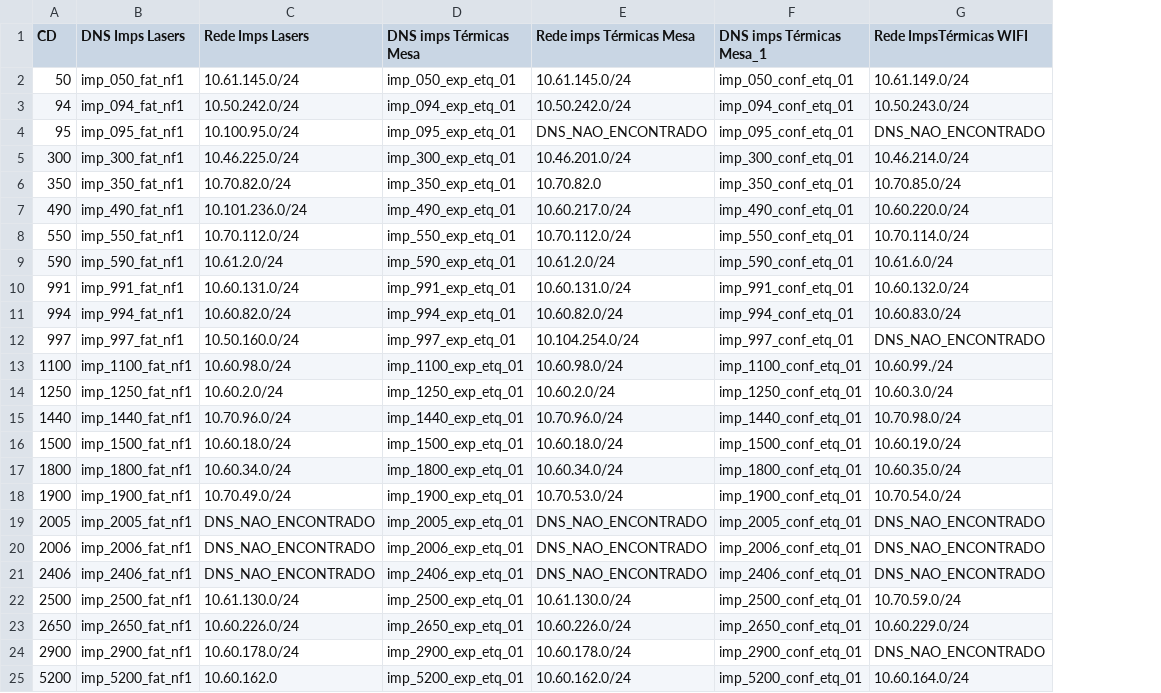
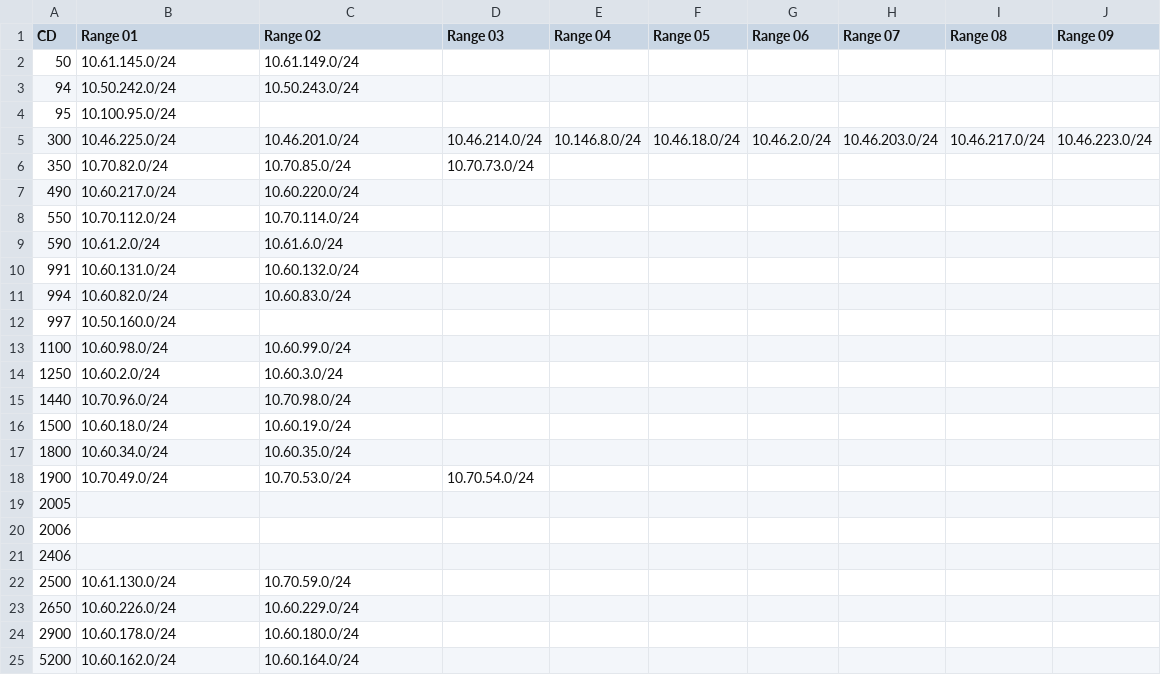
Before and after one commit to leandroaraujo-max/automacao_impressoras, a CSV file: Redes Imps CDS/Endereçamento_Atualizado.csv, drawn as a sheet; only a part is shown; removed rows and columns are numbered as before the commit, all else as after; the diff covers the shown part only; the diff names each change by its address in the sheet, - before the commit and + after, or states it on an @@ line.

Commit message:
feat: HTTP scraping por fabricante, cache incremental, sidebar CD, docs completos
- detect_manufacturer: 4 etapas (SNMP, paths HP/Samsung/Zebra, HTTP generico, TCP 9100)
- get_model HP: regex 'HP LaserJet...' no body (nunca titulo/entidade HTML)
- _is_valid_model: rejeita serial, entidades HTML, labels de navegacao
- get_hp_consumables: XML ConsumableConfigDyn + HTML DeviceStatus (regex PT/EN)
- get_page_count: XML ProductUsageDyn (TotalImpressions) + SNMP fallback
- get_zebra_odometer: HTTP SYSINFO.htm + SNMP Eltron/ZebraNet
- update_metrics_from_cache: re-detecta fabricante/modelo invalidos no cache
- scan_network: hosts com porta 9100/631 adicionados como Desconhecido
- run_full_scan: status global _scan_status, cache salvo incrementalmente por rede
- /results: regenera HTML a cada F5 a partir do cache
- /api/status: expoe progresso do scan (running, total, networks_done/total)
- template: banner de progresso + auto-refresh a cada 20s durante scan
- probe.html: secao 'Paginas Web do Equipamento' com links por fabricante
- CSV: adicionado 10.70.73.0/24 ao CD350, corrigido CIDR CD1100
- README: documentacao completa de todas as funcoes, OIDs, rotas e paginas

```diff
--- a/Redes Imps CDS/Endereçamento_Atualizado.csv
+++ b/Redes Imps CDS/Endereçamento_Atualizado.csv
-column B (DNS Imps Lasers), rows 2-25: imp_050_fat_nf1 | imp_094_fat_nf1 | imp_095_fat_nf1 | imp_300_fat_nf1 | imp_350_fat_nf1 | imp_490_fat_nf1 | imp_550_fat_nf1 | imp_590_fat_nf1 | imp_991_fat_nf1 | imp_994_fat_nf1 | imp_997_fat_nf1 | imp_1100_fat_nf1 | imp_1250_fat_nf1 | imp_1440_fat_nf1 | imp_1500_fat_nf1 | imp_1800_fat_nf1 | imp_1900_fat_nf1 | imp_2005_fat_nf1 | imp_2006_fat_nf1 | imp_2406_fat_nf1 | imp_2500_fat_nf1 | imp_2650_fat_nf1 | imp_2900_fat_nf1 | imp_5200_fat_nf1
-column D (DNS imps Térmicas Mesa), rows 2-25: imp_050_exp_etq_01 | imp_094_exp_etq_01 | imp_095_exp_etq_01 | imp_300_exp_etq_01 | imp_350_exp_etq_01 | imp_490_exp_etq_01 | imp_550_exp_etq_01 | imp_590_exp_etq_01 | imp_991_exp_etq_01 | imp_994_exp_etq_01 | imp_997_exp_etq_01 | imp_1100_exp_etq_01 | imp_1250_exp_etq_01 | imp_1440_exp_etq_01 | imp_1500_exp_etq_01 | imp_1800_exp_etq_01 | imp_1900_exp_etq_01 | imp_2005_exp_etq_01 | imp_2006_exp_etq_01 | imp_2406_exp_etq_01 | imp_2500_exp_etq_01 | imp_2650_exp_etq_01 | imp_2900_exp_etq_01 | imp_5200_exp_etq_01
-column E (Rede imps Térmicas Mesa), rows 2-25: 10.61.145.0/24 | 10.50.242.0/24 | DNS_NAO_ENCONTRADO | 10.46.201.0/24 | 10.70.82.0 | 10.60.217.0/24 | 10.70.112.0/24 | 10.61.2.0/24 | 10.60.131.0/24 | 10.60.82.0/24 | 10.104.254.0/24 | 10.60.98.0/24 | 10.60.2.0/24 | 10.70.96.0/24 | 10.60.18.0/24 | 10.60.34.0/24 | 10.70.53.0/24 | DNS_NAO_ENCONTRADO | DNS_NAO_ENCONTRADO | DNS_NAO_ENCONTRADO | 10.61.130.0/24 | 10.60.226.0/24 | 10.60.178.0/24 | 10.60.162.0/24
-column F (DNS imps Térmicas Mesa_1), rows 2-25: imp_050_conf_etq_01 | imp_094_conf_etq_01 | imp_095_conf_etq_01 | imp_300_conf_etq_01 | imp_350_conf_etq_01 | imp_490_conf_etq_01 | imp_550_conf_etq_01 | imp_590_conf_etq_01 | imp_991_conf_etq_01 | imp_994_conf_etq_01 | imp_997_conf_etq_01 | imp_1100_conf_etq_01 | imp_1250_conf_etq_01 | imp_1440_conf_etq_01 | imp_1500_conf_etq_01 | imp_1800_conf_etq_01 | imp_1900_conf_etq_01 | imp_2005_conf_etq_01 | imp_2006_conf_etq_01 | imp_2406_conf_etq_01 | imp_2500_conf_etq_01 | imp_2650_conf_etq_01 | imp_2900_conf_etq_01 | imp_5200_conf_etq_01
+column D (Range 03), rows 5-18: 10.46.214.0/24 | 10.70.73.0/24 |  |  |  |  |  |  |  |  |  |  |  | 10.70.54.0/24
+column E (Range 04), row 5: 10.146.8.0/24
+column F (Range 05), row 5: 10.46.18.0/24
+column G (Range 06), row 5: 10.46.2.0/24
+column H (Range 07), row 5: 10.46.203.0/24
+column I (Range 08), row 5: 10.46.217.0/24
+column J (Range 09), row 5: 10.46.223.0/24
-B1: Rede Imps Lasers
+B1: Range 01
-C1: Rede ImpsTérmicas WIFI
+C1: Range 02
-C4 (Range 02): DNS_NAO_ENCONTRADO
+C4 (Range 02): (empty)
-C5 (Range 02): 10.46.214.0/24
+C5 (Range 02): 10.46.201.0/24
-B7 (Range 01): 10.101.236.0/24
+B7 (Range 01): 10.60.217.0/24
-C12 (Range 02): DNS_NAO_ENCONTRADO
+C12 (Range 02): (empty)
-C13 (Range 02): 10.60.99./24
+C13 (Range 02): 10.60.99.0/24
-C18 (Range 02): 10.70.54.0/24
+C18 (Range 02): 10.70.53.0/24
-B19:B21 (Range 01): DNS_NAO_ENCONTRADO
+B19:B21 (Range 01): (empty)
-C19:C21 (Range 02): DNS_NAO_ENCONTRADO
+C19:C21 (Range 02): (empty)
-C24 (Range 02): DNS_NAO_ENCONTRADO
+C24 (Range 02): 10.60.180.0/24
-B25 (Range 01): 10.60.162.0
+B25 (Range 01): 10.60.162.0/24
```
Also changed, not shown: 7 added columns elsewhere in this file, 4 other files.
